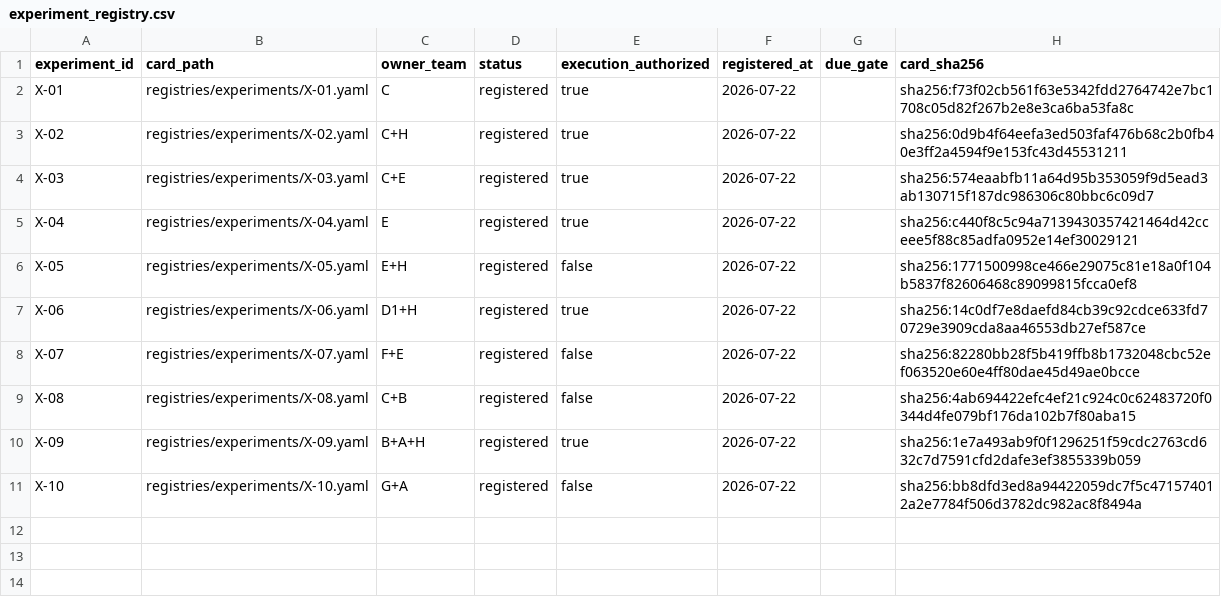
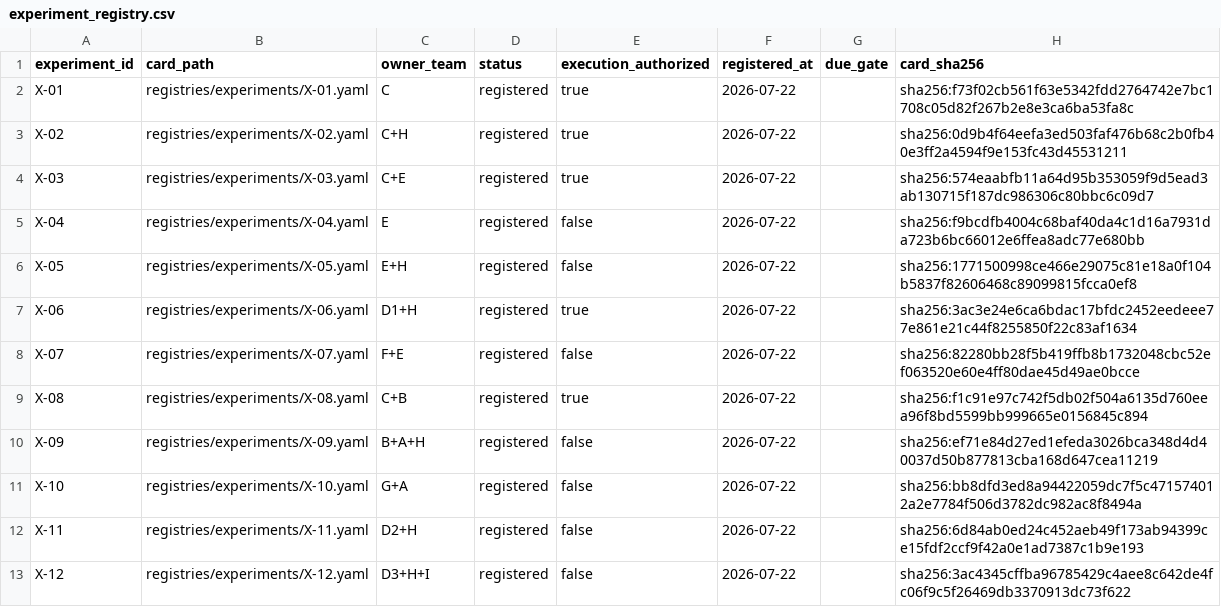
Before and after one commit to WeKruit/SAF, a CSV file: registries/experiment_registry.csv, drawn as a sheet.

```diff
--- a/registries/experiment_registry.csv
+++ b/registries/experiment_registry.csv
@@ -4,8 +4,10 @@ X-02,registries/experiments/X-02.yaml,C+H,registered,true,2026-07-22,,sha256:0d9
 X-03,registries/experiments/X-03.yaml,C+E,registered,true,2026-07-22,,sha256:574eaabfb11a64d95b353059f9d5ead3ab130715f187dc986306c80bbc6c09d7
-X-04,registries/experiments/X-04.yaml,E,registered,true,2026-07-22,,sha256:c440f8c5c94a7139430357421464d42cceee5f88c85adfa0952e14ef30029121
+X-04,registries/experiments/X-04.yaml,E,registered,false,2026-07-22,,sha256:f9bcdfb4004c68baf40da4c1d16a7931da723b6bc66012e6ffea8adc77e680bb
 X-05,registries/experiments/X-05.yaml,E+H,registered,false,2026-07-22,,sha256:1771500998ce466e29075c81e18a0f104b5837f82606468c89099815fcca0ef8
-X-06,registries/experiments/X-06.yaml,D1+H,registered,true,2026-07-22,,sha256:14c0df7e8daefd84cb39c92cdce633fd70729e3909cda8aa46553db27ef587ce
+X-06,registries/experiments/X-06.yaml,D1+H,registered,true,2026-07-22,,sha256:3ac3e24e6ca6bdac17bfdc2452eedeee77e861e21c44f8255850f22c83af1634
 X-07,registries/experiments/X-07.yaml,F+E,registered,false,2026-07-22,,sha256:82280bb28f5b419ffb8b1732048cbc52ef063520e60e4ff80dae45d49ae0bcce
-X-08,registries/experiments/X-08.yaml,C+B,registered,false,2026-07-22,,sha256:4ab694422efc4ef21c924c0c62483720f0344d4fe079bf176da102b7f80aba15
-X-09,registries/experiments/X-09.yaml,B+A+H,registered,true,2026-07-22,,sha256:1e7a493ab9f0f1296251f59cdc2763cd632c7d7591cfd2dafe3ef3855339b059
+X-08,registries/experiments/X-08.yaml,C+B,registered,true,2026-07-22,,sha256:f1c91e97c742f5db02f504a6135d760eea96f8bd5599bb999665e0156845c894
+X-09,registries/experiments/X-09.yaml,B+A+H,registered,false,2026-07-22,,sha256:ef71e84d27ed1efeda3026bca348d4d40037d50b877813cba168d647cea11219
 X-10,registries/experiments/X-10.yaml,G+A,registered,false,2026-07-22,,sha256:bb8dfd3ed8a94422059dc7f5c471574012a2e7784f506d3782dc982ac8f8494a
+X-11,registries/experiments/X-11.yaml,D2+H,registered,false,2026-07-22,,sha256:6d84ab0ed24c452aeb49f173ab94399ce15fdf2ccf9f42a0e1ad7387c1b9e193
+X-12,registries/experiments/X-12.yaml,D3+H+I,registered,false,2026-07-22,,sha256:3ac4345cffba96785429c4aee8c642de4fc06f9c5f26469db3370913dc73f622
```
Also changed, not shown: artifacts/architecture/week1_backlog_v0.csv, registries/artifact_registry.csv, 20 other files.
